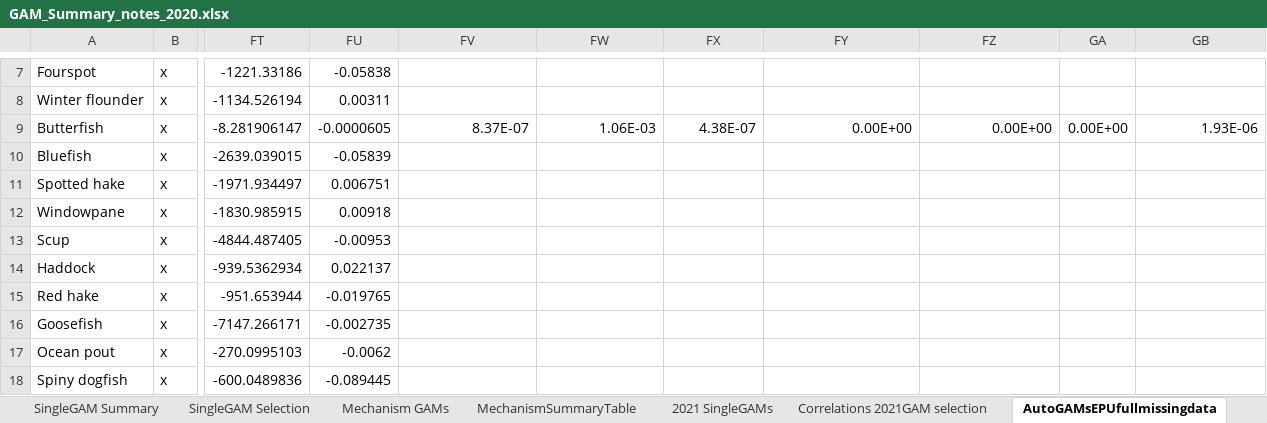
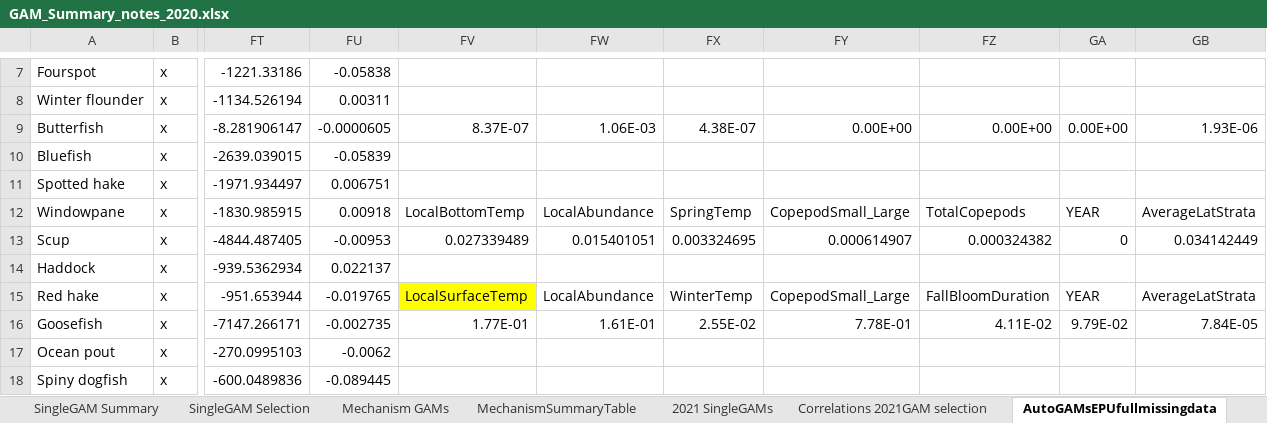
Before and after one commit to Laurels1/Condition, an Excel workbook: GAM_Summary_notes_2020.xlsx, sheet AutoGAMsEPUfullmissingdata, drawn as a sheet; only a part is shown, gaps mark what is left out; values as stored, in another font and other column widths than the file's, no borders; conditional formats not drawn; the diff covers the shown part only; the diff names each change by its address in the sheet, - before the commit and + after, or states it on an @@ line.

```diff
--- a/GAM_Summary_notes_2020.xlsx (sheet AutoGAMsEPUfullmissingdata)
+++ b/GAM_Summary_notes_2020.xlsx (sheet AutoGAMsEPUfullmissingdata)
-FV12: (empty)
+FV12: LocalBottomTemp
-FW12: (empty)
+FW12: LocalAbundance
-FX12: (empty)
+FX12: SpringTemp
-FY12: (empty)
+FY12: CopepodSmall_Large
-FZ12: (empty)
+FZ12: TotalCopepods
-GA12: (empty)
+GA12: YEAR
-GB12: (empty)
+GB12: AverageLatStrata
-FV13: (empty)
+FV13: 0.027339489
-FW13: (empty)
+FW13: 0.015401051
-FX13: (empty)
+FX13: 0.003324695
-FY13: (empty)
+FY13: 0.000614907
-FZ13: (empty)
+FZ13: 0.000324382
-GA13: (empty)
+GA13: 0
-GB13: (empty)
+GB13: 0.034142449
-FV15: (empty)
+FV15: LocalSurfaceTemp
-FV15 fill: none
+FV15 fill: #FFFF00
-FW15: (empty)
+FW15: LocalAbundance
-FX15: (empty)
+FX15: WinterTemp
-FY15: (empty)
+FY15: CopepodSmall_Large
-FZ15: (empty)
+FZ15: FallBloomDuration
-GA15: (empty)
+GA15: YEAR
-GB15: (empty)
+GB15: AverageLatStrata
-FV16: (empty)
+FV16: 1.77E-01
-FW16: (empty)
+FW16: 1.61E-01
-FX16: (empty)
+FX16: 2.55E-02
-FY16: (empty)
+FY16: 7.78E-01
-FZ16: (empty)
+FZ16: 4.11E-02
-GA16: (empty)
+GA16: 9.79E-02
-GB16: (empty)
+GB16: 7.84E-05
```
Also changed, not shown: 56 edited cells and cell formats elsewhere in this sheet, 4 other files.
